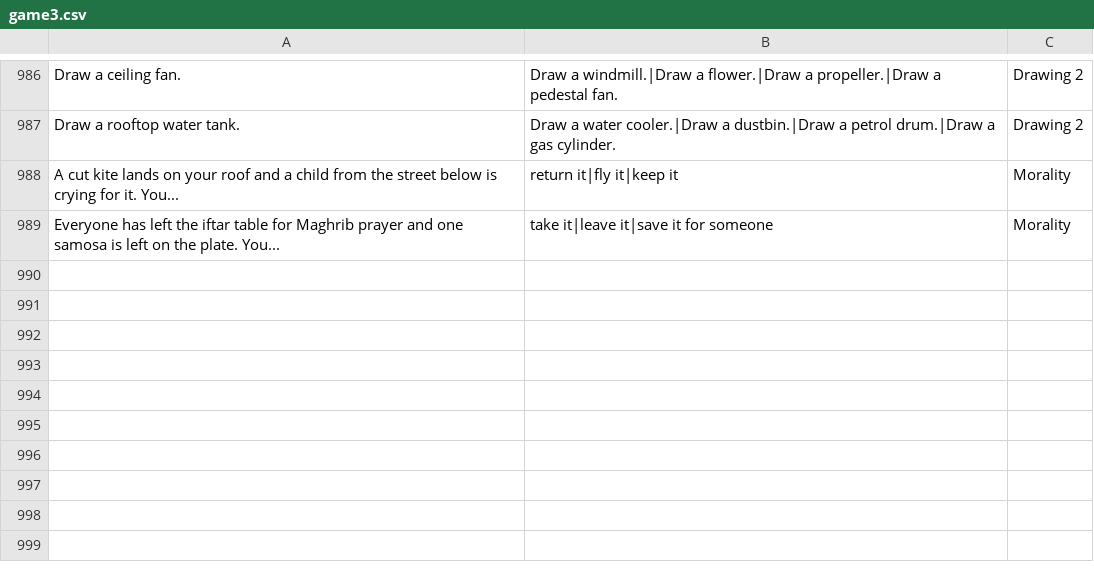
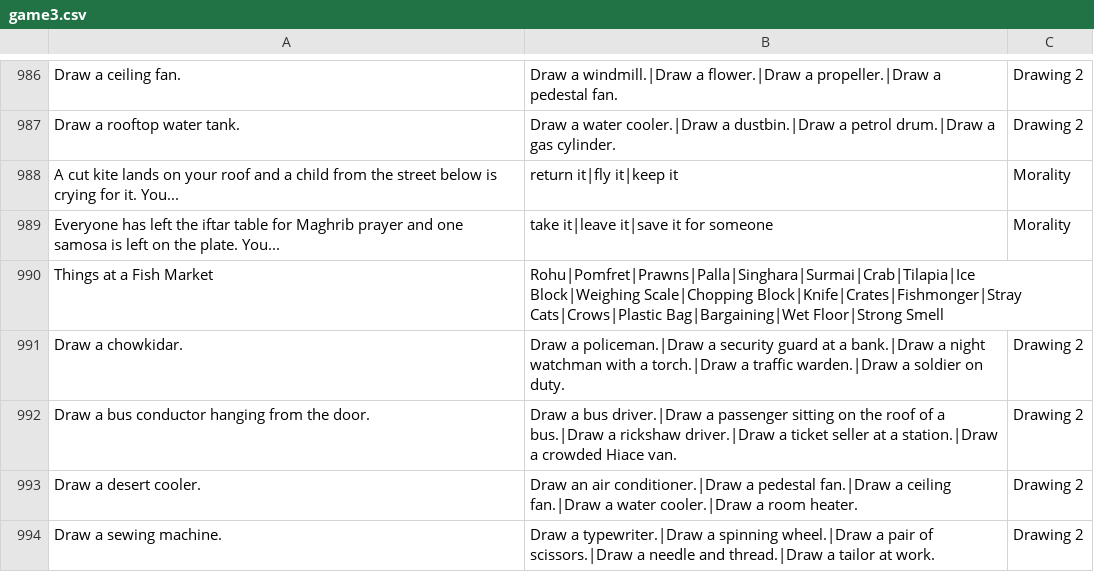
Before and after one commit to theshabab/jorbox, a CSV file: data/seed/data/game3.csv, drawn as a sheet; only a part is shown, gaps mark what is left out; the diff covers the shown part only; the diff names each change by its address in the sheet, - before the commit and + after, or states it on an @@ line.

```diff
--- a/data/seed/data/game3.csv
+++ b/data/seed/data/game3.csv
+row 990: Things at a Fish Market | Rohu|Pomfret|Prawns|Palla|Singhara|Surmai|Crab|Tilapia|Ice Block|Weighing Scale|Chopping Block|Knife|Crates|Fishmonger|Stray Cats|Crows|Plastic Bag|Bargaining|Wet Floor|Strong Smell
+row 991: Draw a chowkidar. | Draw a policeman.|Draw a security guard at a bank.|Draw a night watchman with a torch.|Draw a traffic warden.|Draw a soldier on duty. | Drawing 2
+row 992: Draw a bus conductor hanging from the door. | Draw a bus driver.|Draw a passenger sitting on the roof of a bus.|Draw a rickshaw driver.|Draw a ticket seller at a station.|Draw a crowded Hiace van. | Drawing 2
+row 993: Draw a desert cooler. | Draw an air conditioner.|Draw a pedestal fan.|Draw a ceiling fan.|Draw a water cooler.|Draw a room heater. | Drawing 2
+row 994: Draw a sewing machine. | Draw a typewriter.|Draw a spinning wheel.|Draw a pair of scissors.|Draw a needle and thread.|Draw a tailor at work. | Drawing 2
```
Also changed, not shown: 4 added rows and 5 edited cells elsewhere in this file, data/seed/data/game12.csv, data/seed/data/game7.csv, 5 other files.
